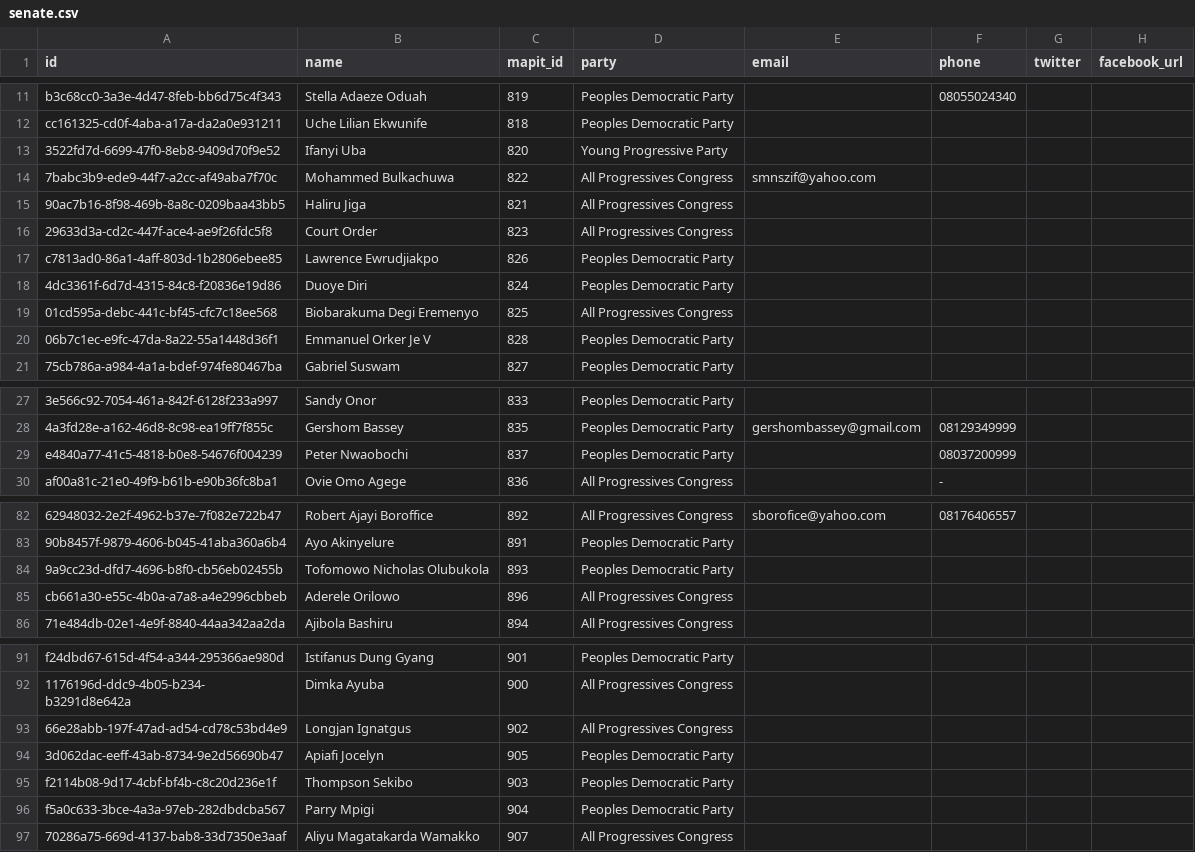
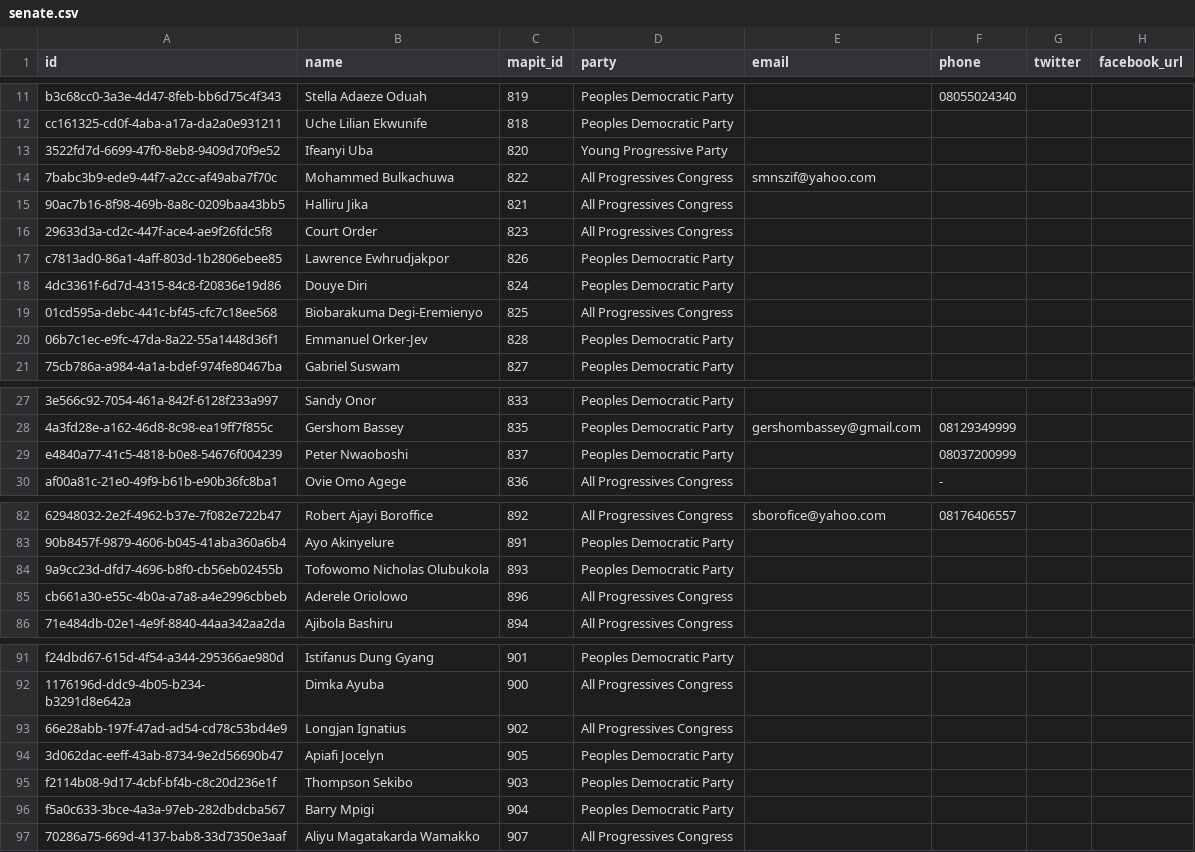
Before and after one commit to theyworkforyou/shineyoureye-sinatra, a CSV file: data/senate.csv, drawn as a sheet; only a part is shown, gaps mark what is left out; the diff covers the shown part only; the diff names each change by its address in the sheet, - before the commit and + after, or states it on an @@ line.

```diff
--- a/data/senate.csv
+++ b/data/senate.csv
-B13 (name): Ifanyi Uba
+B13 (name): Ifeanyi Uba
-B15 (name): Haliru Jiga
+B15 (name): Halliru Jika
-B17 (name): Lawrence Ewrudjiakpo
+B17 (name): Lawrence Ewhrudjakpor
-B18 (name): Duoye Diri
+B18 (name): Douye Diri
-B19 (name): Biobarakuma Degi Eremenyo
+B19 (name): Biobarakuma Degi-Eremienyo
-B20 (name): Emmanuel Orker Je V
+B20 (name): Emmanuel Orker-Jev
-B29 (name): Peter Nwaobochi
+B29 (name): Peter Nwaoboshi
-B84 (name): Tofomowo Nicholas Olubukola
+B84 (name): Tofowomo Nicholas Olubukola
-B85 (name): Aderele Orilowo
+B85 (name): Aderele Oriolowo
-B93 (name): Longjan Ignatgus
+B93 (name): Longjan Ignatius
-B96 (name): Parry Mpigi
+B96 (name): Barry Mpigi
```
Also changed, not shown: 7 edited cells elsewhere in this file, 5 other files.
